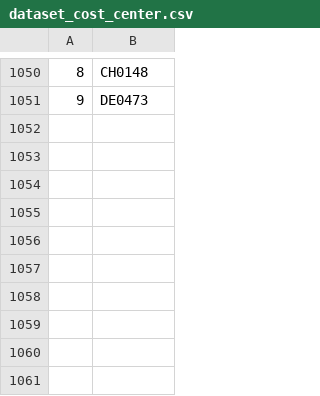
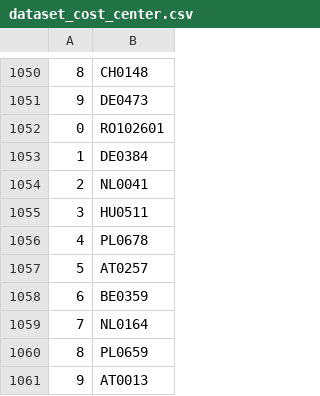
Before and after one commit to valdal14/olympy, a CSV file: dataset_cost_center.csv, drawn as a sheet; only a part is shown, gaps mark what is left out; the diff names each change by its address in the sheet, - before the commit and + after, or states it on an @@ line.

Commit message:
Automated CSV data append at 16:16:47

```diff
--- a/dataset_cost_center.csv
+++ b/dataset_cost_center.csv
+row 1052: 0 | RO102601
+row 1053: 1 | DE0384
+row 1054: 2 | NL0041
+row 1055: 3 | HU0511
+row 1056: 4 | PL0678
+row 1057: 5 | AT0257
+row 1058: 6 | BE0359
+row 1059: 7 | NL0164
+row 1060: 8 | PL0659
+row 1061: 9 | AT0013
```
